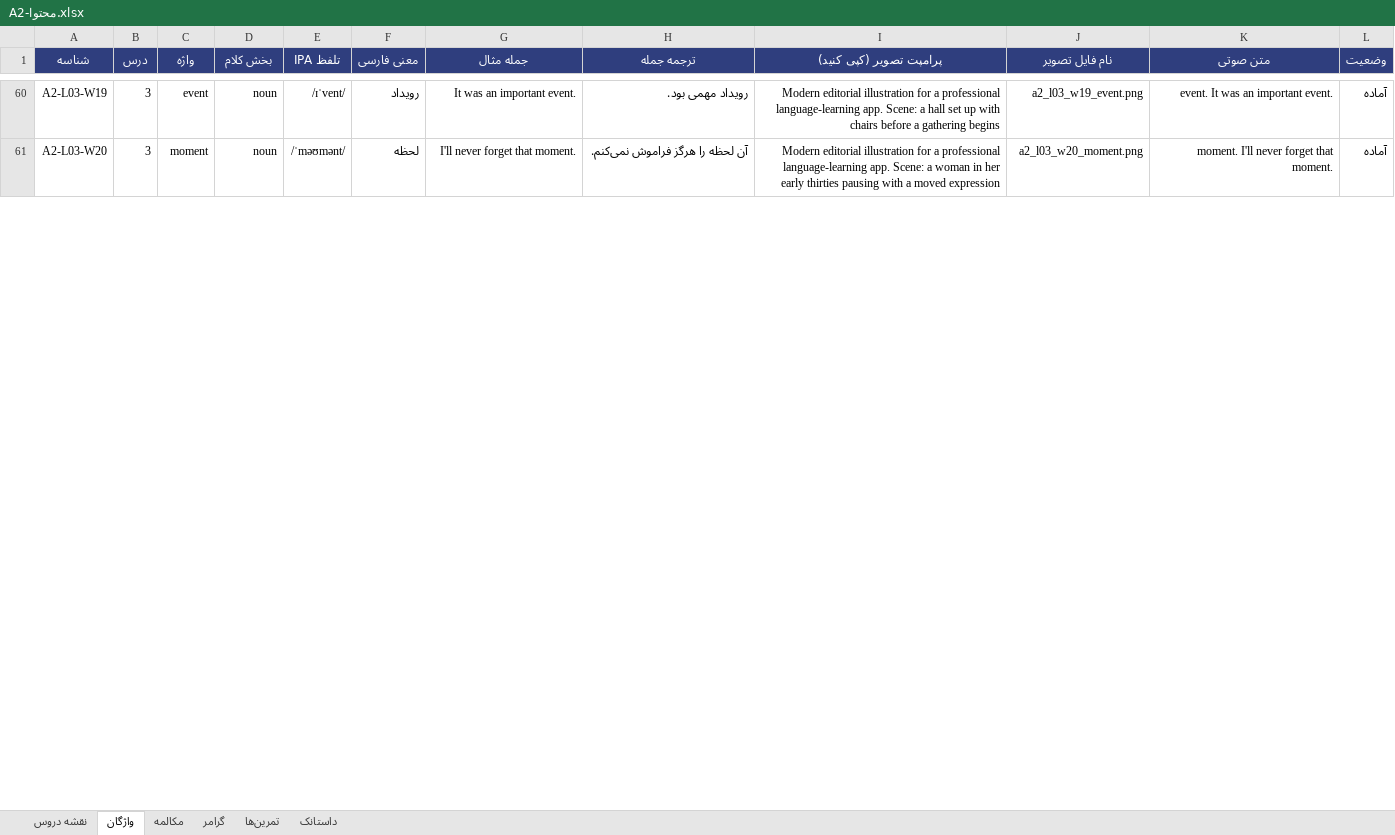
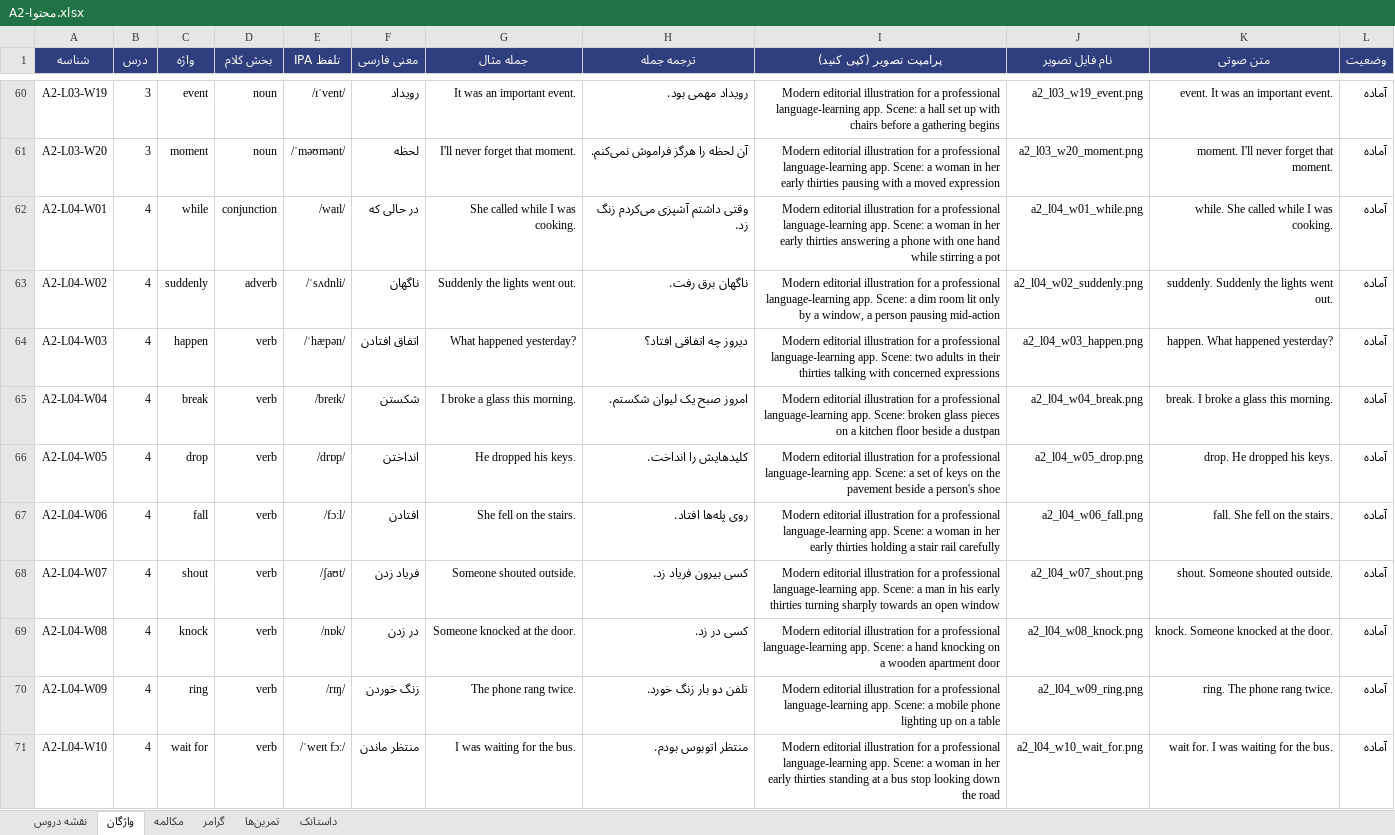
Before and after one commit to drali9927/speakup-app, an Excel workbook: content/A2-محتوا.xlsx, sheet واژگان, drawn as a sheet; only a part is shown, gaps mark what is left out; values as stored, in another font and other column widths than the file's, no borders; the diff covers the shown part only; the diff names each change by its address in the sheet, - before the commit and + after, or states it on an @@ line.

```diff
--- a/content/A2-محتوا.xlsx (sheet واژگان)
+++ b/content/A2-محتوا.xlsx (sheet واژگان)
+row 62: A2-L04-W01 | 4 | while | conjunction | /waɪl/ | در حالی که | She called while I was cooking. | وقتی داشتم آشپزی می‌کردم زنگ زد. | Modern editorial illustration for a professional language-learning app. Scene: a woman in her early thirties answering a phone with one hand while stirring a pot | a2_l04_w01_while.png | while. She called while I was cooking. | آماده
+row 63: A2-L04-W02 | 4 | suddenly | adverb | /ˈsʌdnli/ | ناگهان | Suddenly the lights went out. | ناگهان برق رفت. | Modern editorial illustration for a professional language-learning app. Scene: a dim room lit only by a window, a person pausing mid-action | a2_l04_w02_suddenly.png | suddenly. Suddenly the lights went out. | آماده
+row 64: A2-L04-W03 | 4 | happen | verb | /ˈhæpən/ | اتفاق افتادن | What happened yesterday? | دیروز چه اتفاقی افتاد؟ | Modern editorial illustration for a professional language-learning app. Scene: two adults in their thirties talking with concerned expressions | a2_l04_w03_happen.png | happen. What happened yesterday? | آماده
+row 65: A2-L04-W04 | 4 | break | verb | /breɪk/ | شکستن | I broke a glass this morning. | امروز صبح یک لیوان شکستم. | Modern editorial illustration for a professional language-learning app. Scene: broken glass pieces on a kitchen floor beside a dustpan | a2_l04_w04_break.png | break. I broke a glass this morning. | آماده
+row 66: A2-L04-W05 | 4 | drop | verb | /drɒp/ | انداختن | He dropped his keys. | کلیدهایش را انداخت. | Modern editorial illustration for a professional language-learning app. Scene: a set of keys on the pavement beside a person's shoe | a2_l04_w05_drop.png | drop. He dropped his keys. | آماده
+row 67: A2-L04-W06 | 4 | fall | verb | /fɔːl/ | افتادن | She fell on the stairs. | روی پله‌ها افتاد. | Modern editorial illustration for a professional language-learning app. Scene: a woman in her early thirties holding a stair rail carefully | a2_l04_w06_fall.png | fall. She fell on the stairs. | آماده
+row 68: A2-L04-W07 | 4 | shout | verb | /ʃaʊt/ | فریاد زدن | Someone shouted outside. | کسی بیرون فریاد زد. | Modern editorial illustration for a professional language-learning app. Scene: a man in his early thirties turning sharply towards an open window | a2_l04_w07_shout.png | shout. Someone shouted outside. | آماده
+row 69: A2-L04-W08 | 4 | knock | verb | /nɒk/ | در زدن | Someone knocked at the door. | کسی در زد. | Modern editorial illustration for a professional language-learning app. Scene: a hand knocking on a wooden apartment door | a2_l04_w08_knock.png | knock. Someone knocked at the door. | آماده
+row 70: A2-L04-W09 | 4 | ring | verb | /rɪŋ/ | زنگ خوردن | The phone rang twice. | تلفن دو بار زنگ خورد. | Modern editorial illustration for a professional language-learning app. Scene: a mobile phone lighting up on a table | a2_l04_w09_ring.png | ring. The phone rang twice. | آماده
+row 71: A2-L04-W10 | 4 | wait for | verb | /ˈweɪt fɔː/ | منتظر ماندن | I was waiting for the bus. | منتظر اتوبوس بودم. | Modern editorial illustration for a professional language-learning app. Scene: a woman in her early thirties standing at a bus stop looking down the road | a2_l04_w10_wait_for.png | wait for. I was waiting for the bus. | آماده
```
Also changed, not shown: 130 added rows elsewhere in this sheet, sheet تمرین‌ها, sheet مکالمه, sheet گرامر, sheet نقشه دروس, content/A1-محتوا.xlsx, content/B1-محتوا.xlsx, 12 other files.
